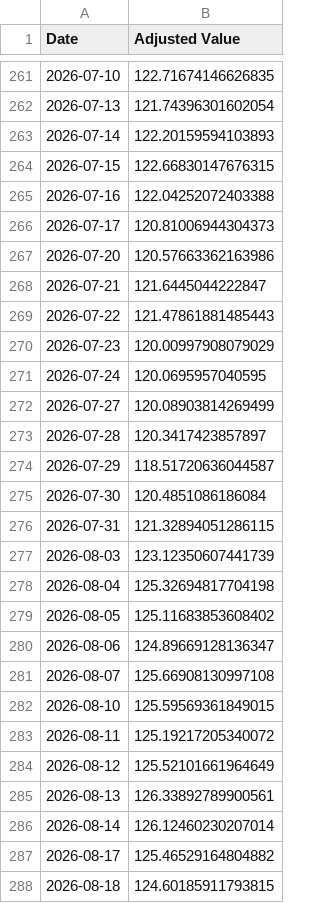
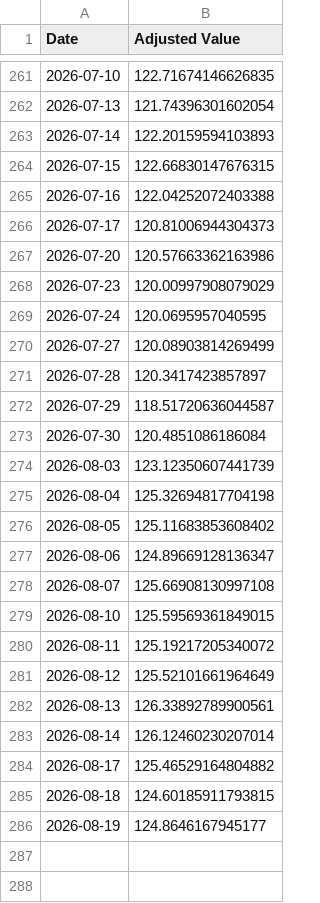
Before and after one commit to genPerms/ChatGPT-Micro-Cap-Experiment, a CSV file: Frontend/Baseline CSVs/sp500.csv, drawn as a sheet; only a part is shown, gaps mark what is left out.

```diff
--- a/Frontend/Baseline CSVs/sp500.csv
+++ b/Frontend/Baseline CSVs/sp500.csv
@@ -267,4 +267,2 @@ Date,Adjusted Value
 2026-07-20,120.57663362163986
-2026-07-21,121.6445044222847
-2026-07-22,121.47861881485443
 2026-07-23,120.00997908079029
@@ -275,3 +273,2 @@ Date,Adjusted Value
 2026-07-30,120.4851086186084
-2026-07-31,121.32894051286115
 2026-08-03,123.12350607441739
@@ -288 +285,2 @@ Date,Adjusted Value
 2026-08-18,124.60185911793815
+2026-08-19,124.8646167945177
```
Also changed, not shown: Frontend/Baseline CSVs/russell.csv, Scripts and CSV Files/Daily Updates.csv, 1 other file.
